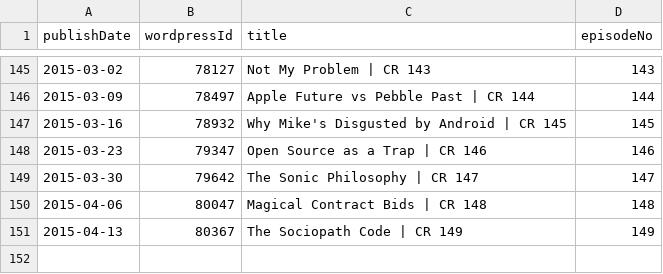
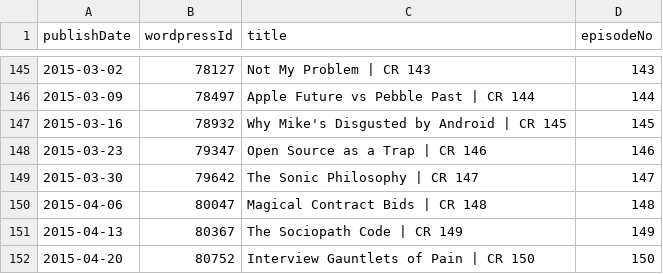
Before and after one commit to Cj-Malone/jb_data, a CSV file: shows/cr.csv, drawn as a sheet; only a part is shown, gaps mark what is left out; the diff names each change by its address in the sheet, - before the commit and + after, or states it on an @@ line.

Commit message:
cr150

```diff
--- a/shows/cr.csv
+++ b/shows/cr.csv
+row 152: 2015-04-20 | 80752 | Interview Gauntlets of Pain | CR 150 | 150
```
